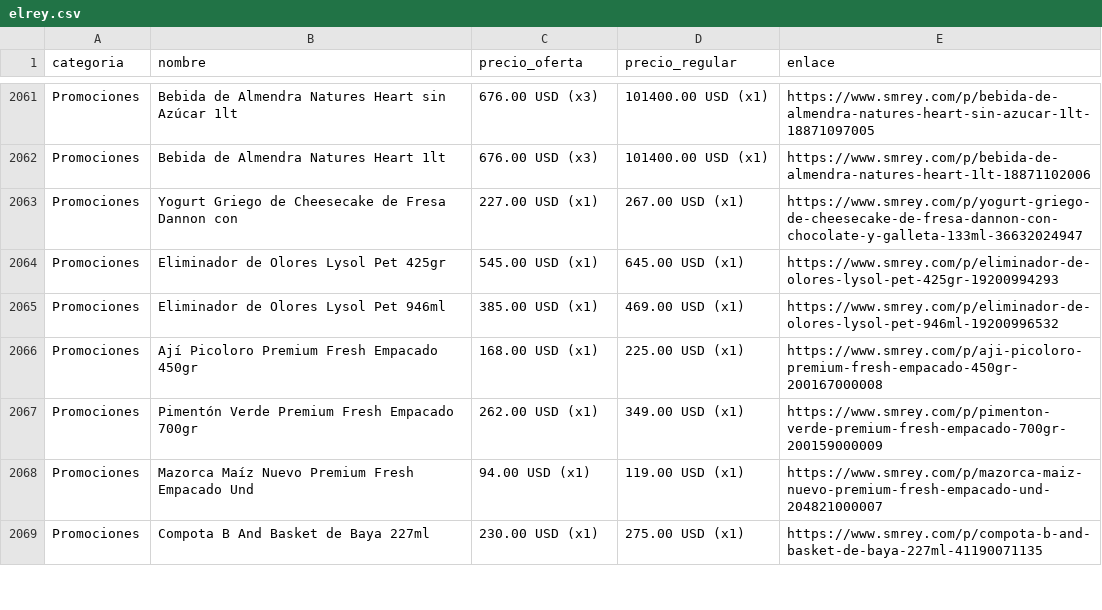
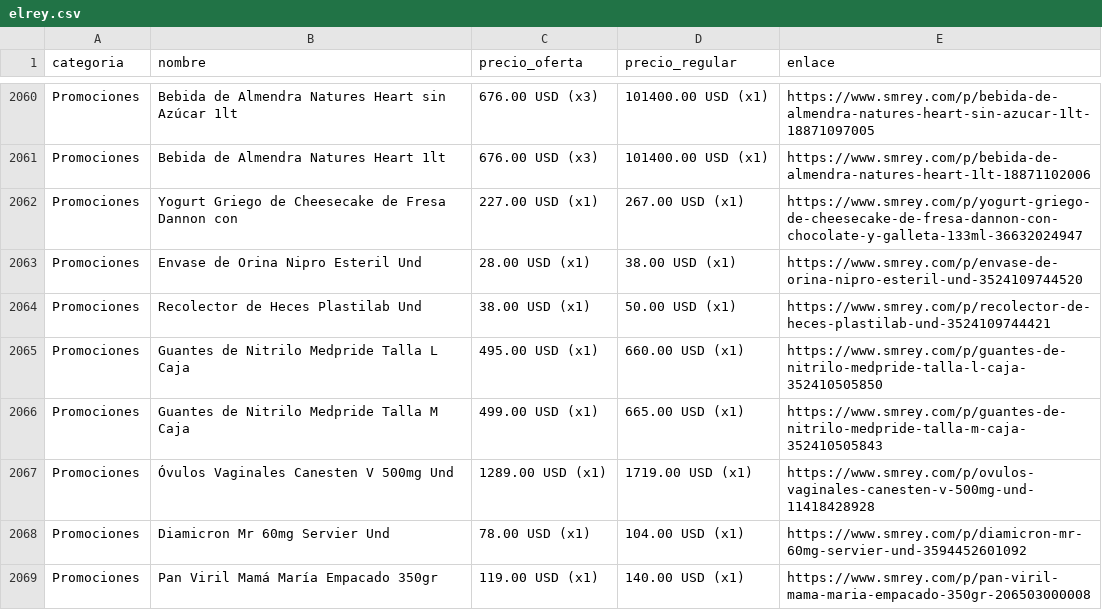
Before and after one commit to wayan-gg/precios, a CSV file: data/elrey.csv, drawn as a sheet; only a part is shown, gaps mark what is left out; the shorter side is filled out with more unchanged rows; the diff covers the shown part only; the diff names each change by its address in the sheet, - before the commit and + after, or states it on an @@ line.

```diff
--- a/data/elrey.csv
+++ b/data/elrey.csv
+row 2063: Promociones | Envase de Orina Nipro Esteril Und | 28.00 USD (x1) | 38.00 USD (x1) | https://www.smrey.com/p/envase-de-orina-nipro-esteril-und-3524109744520
+row 2064: Promociones | Recolector de Heces Plastilab Und | 38.00 USD (x1) | 50.00 USD (x1) | https://www.smrey.com/p/recolector-de-heces-plastilab-und-3524109744421
+row 2065: Promociones | Guantes de Nitrilo Medpride Talla L Caja | 495.00 USD (x1) | 660.00 USD (x1) | https://www.smrey.com/p/guantes-de-nitrilo-medpride-talla-l-caja-352410505850
+row 2066: Promociones | Guantes de Nitrilo Medpride Talla M Caja | 499.00 USD (x1) | 665.00 USD (x1) | https://www.smrey.com/p/guantes-de-nitrilo-medpride-talla-m-caja-352410505843
+row 2067: Promociones | Óvulos Vaginales Canesten V 500mg Und | 1289.00 USD (x1) | 1719.00 USD (x1) | https://www.smrey.com/p/ovulos-vaginales-canesten-v-500mg-und-11418428928
+row 2068: Promociones | Diamicron Mr 60mg Servier Und | 78.00 USD (x1) | 104.00 USD (x1) | https://www.smrey.com/p/diamicron-mr-60mg-servier-und-3594452601092
+row 2069: Promociones | Pan Viril Mamá María Empacado 350gr | 119.00 USD (x1) | 140.00 USD (x1) | https://www.smrey.com/p/pan-viril-mama-maria-empacado-350gr-206503000008
```
Also changed, not shown: 10 added rows, 4 removed rows, 41 moved rows and 26 edited cells elsewhere in this file, data/machetazo.csv, 2 other files.
